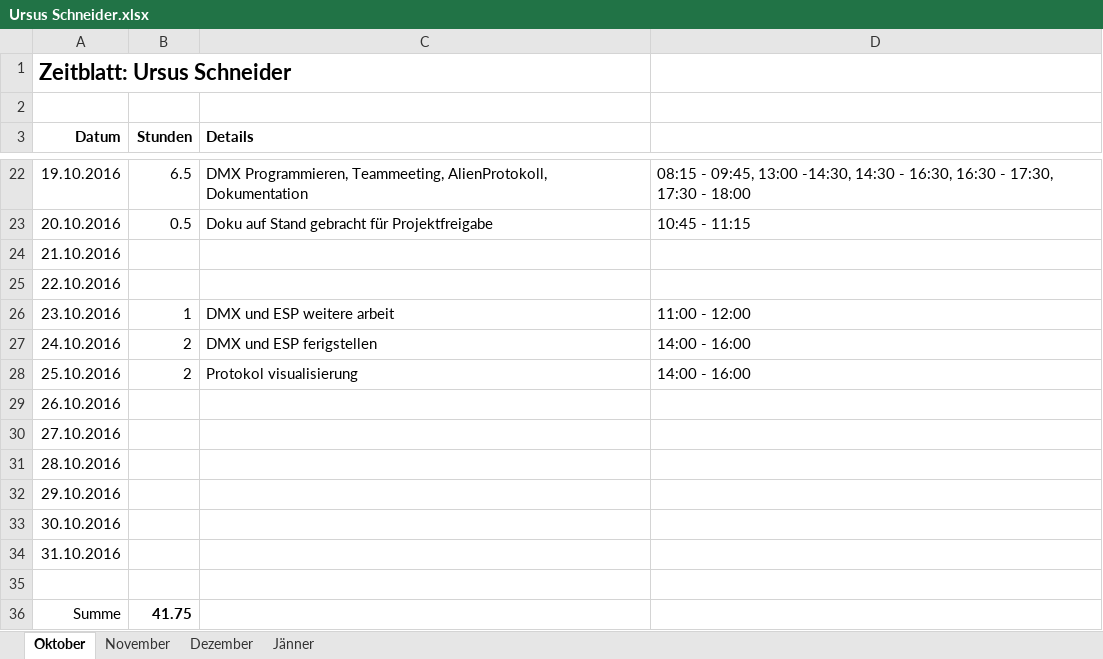
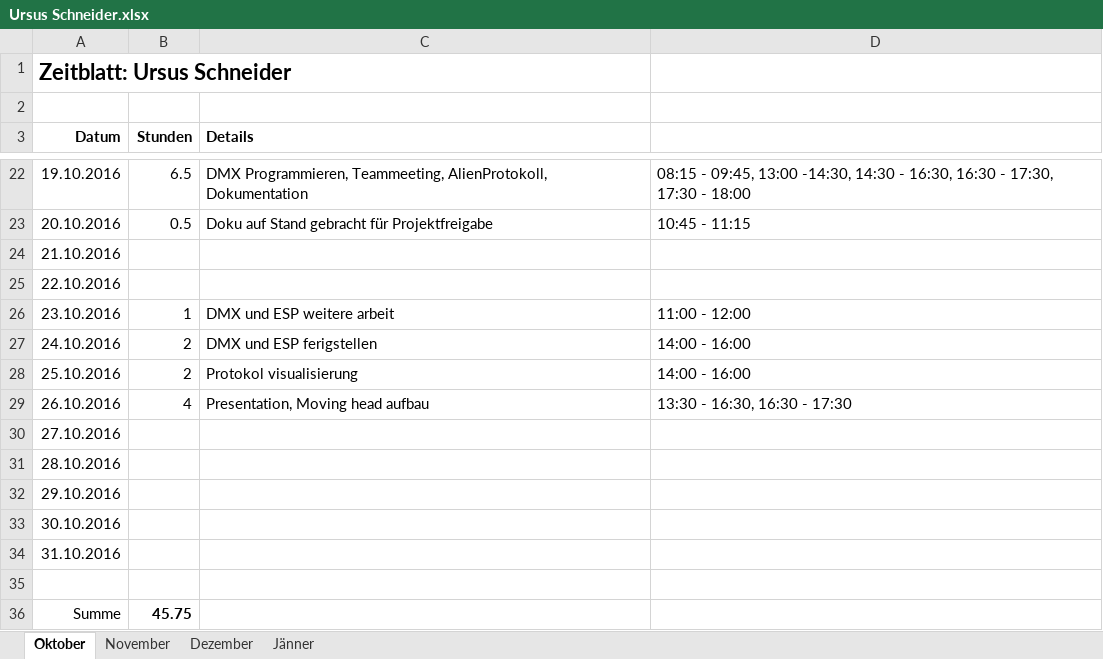
Before and after one commit to ChangeTheCode/AlienHacky, an Excel workbook: Zeitblaetter/Ursus Schneider.xlsx, sheet Oktober, drawn as a sheet; only a part is shown, gaps mark what is left out; values as stored, in another font and other column widths than the file's, no borders; the diff names each change by its address in the sheet, - before the commit and + after, or states it on an @@ line.

```diff
--- a/Zeitblaetter/Ursus Schneider.xlsx (sheet Oktober)
+++ b/Zeitblaetter/Ursus Schneider.xlsx (sheet Oktober)
-B29 (Stunden): (empty)
+B29 (Stunden): 4
-C29 (Details): (empty)
+C29 (Details): Presentation, Moving head aufbau
-D29: (empty)
+D29: 13:30 - 16:30, 16:30 - 17:30
-B36 (Stunden): 41.75
+B36 (Stunden): 45.75
```
Also changed, not shown: 4 other files.
